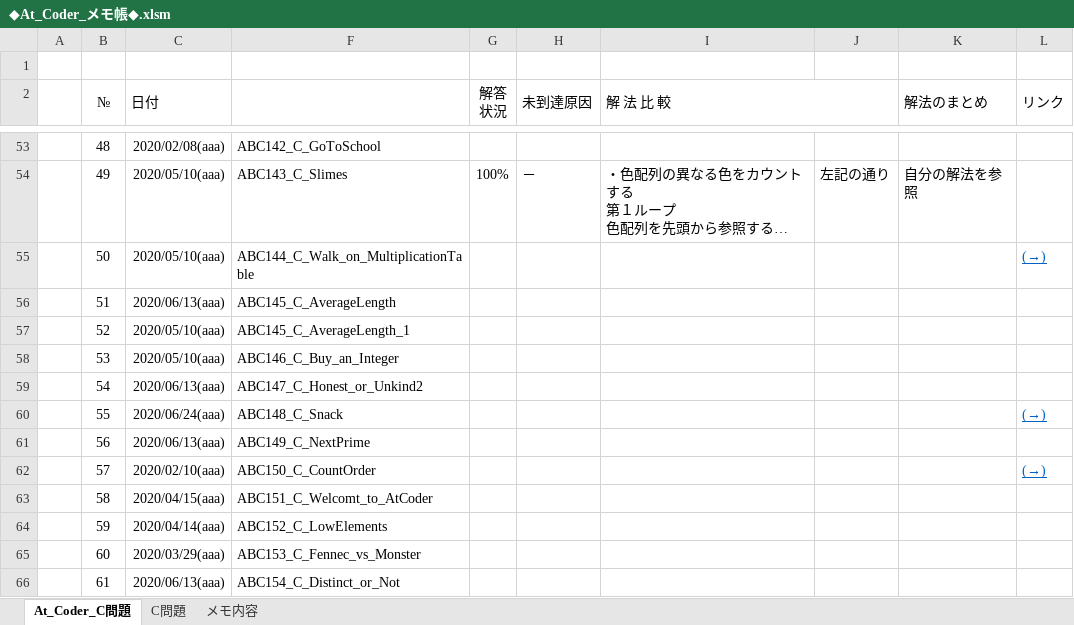
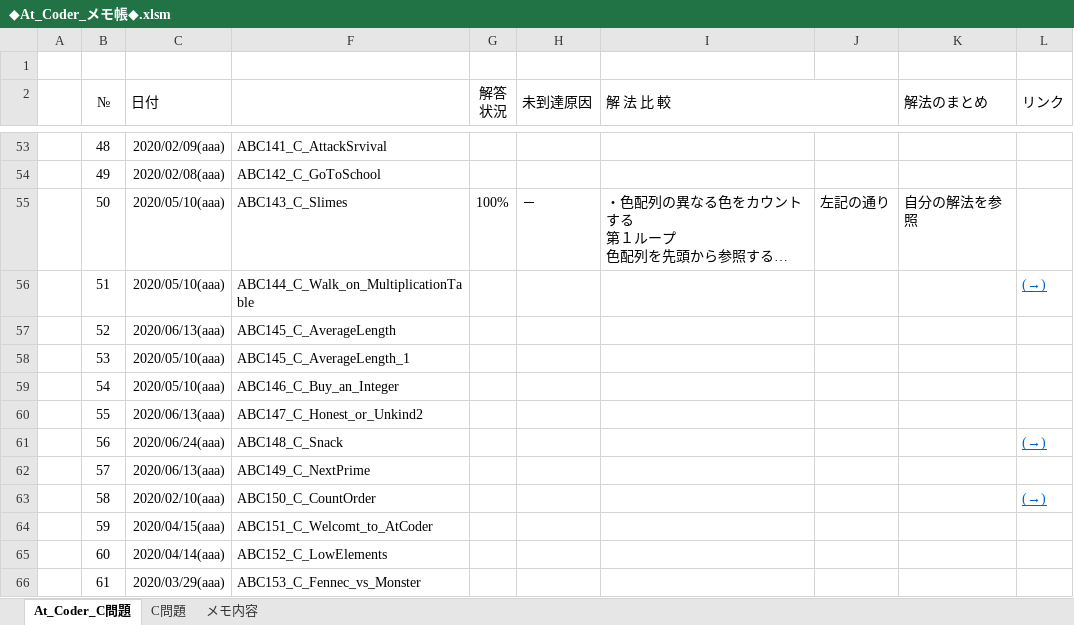
Before and after one commit to roshihie/At_Coder, an Excel workbook: ◆At_Coder_メモ帳◆.xlsm, sheet At_Coder_C問題, drawn as a sheet; only a part is shown, gaps mark what is left out; long unchanged cells end in …; values as stored, in another font and other column widths than the file's, no borders; conditional formats not drawn; removed rows and columns are numbered as before the commit, all else as after; the diff covers the shown part only; the diff names each change by its address in the sheet, - before the commit and + after, or states it on an @@ line.

```diff
--- a/◆At_Coder_メモ帳◆.xlsm (sheet At_Coder_C問題)
+++ b/◆At_Coder_メモ帳◆.xlsm (sheet At_Coder_C問題)
-C53 (日付): 2020/02/08(aaa)
+C53 (日付): 2020/02/09(aaa)
-F53: ABC142_C_GoToSchool
+F53: ABC141_C_AttackSrvival
+row 54:  | 49 | 2020/02/08(aaa) | ABC142_C_GoToSchool
-B55 (№): 49
+B55 (№): 50
-row 55:  | 50 | 2020/05/10(aaa) | ABC144_C_Walk_on_MultiplicationTable |  |  |  |  |  | (→)
-C56 (日付): 2020/06/13(aaa)
+C56 (日付): 2020/05/10(aaa)
-F56: ABC145_C_AverageLength
+F56: ABC144_C_Walk_on_MultiplicationTable
-L56 (リンク): (empty)
+L56 (リンク): (→)
-C57 (日付): 2020/05/10(aaa)
+C57 (日付): 2020/06/13(aaa)
-F57: ABC145_C_AverageLength_1
+F57: ABC145_C_AverageLength
-F58: ABC146_C_Buy_an_Integer
+F58: ABC145_C_AverageLength_1
-C59 (日付): 2020/06/13(aaa)
+C59 (日付): 2020/05/10(aaa)
-F59: ABC147_C_Honest_or_Unkind2
+F59: ABC146_C_Buy_an_Integer
-C60 (日付): 2020/06/24(aaa)
+C60 (日付): 2020/06/13(aaa)
-F60: ABC148_C_Snack
+F60: ABC147_C_Honest_or_Unkind2
-L60 (リンク): (→)
+L60 (リンク): (empty)
-C61 (日付): 2020/06/13(aaa)
+C61 (日付): 2020/06/24(aaa)
-F61: ABC149_C_NextPrime
+F61: ABC148_C_Snack
-L61 (リンク): (empty)
+L61 (リンク): (→)
-C62 (日付): 2020/02/10(aaa)
+C62 (日付): 2020/06/13(aaa)
-F62: ABC150_C_CountOrder
+F62: ABC149_C_NextPrime
-L62 (リンク): (→)
+L62 (リンク): (empty)
-C63 (日付): 2020/04/15(aaa)
+C63 (日付): 2020/02/10(aaa)
-F63: ABC151_C_Welcomt_to_AtCoder
+F63: ABC150_C_CountOrder
-L63 (リンク): (empty)
+L63 (リンク): (→)
-C64 (日付): 2020/04/14(aaa)
+C64 (日付): 2020/04/15(aaa)
-F64: ABC152_C_LowElements
+F64: ABC151_C_Welcomt_to_AtCoder
-C65 (日付): 2020/03/29(aaa)
+C65 (日付): 2020/04/14(aaa)
-F65: ABC153_C_Fennec_vs_Monster
+F65: ABC152_C_LowElements
-C66 (日付): 2020/06/13(aaa)
+C66 (日付): 2020/03/29(aaa)
-F66: ABC154_C_Distinct_or_Not
+F66: ABC153_C_Fennec_vs_Monster
```
Also changed, not shown: 3 added rows, 2 removed rows and 89 edited cells elsewhere in this sheet, hidden cells, ◆C++_Language解説◆.xlsm.
